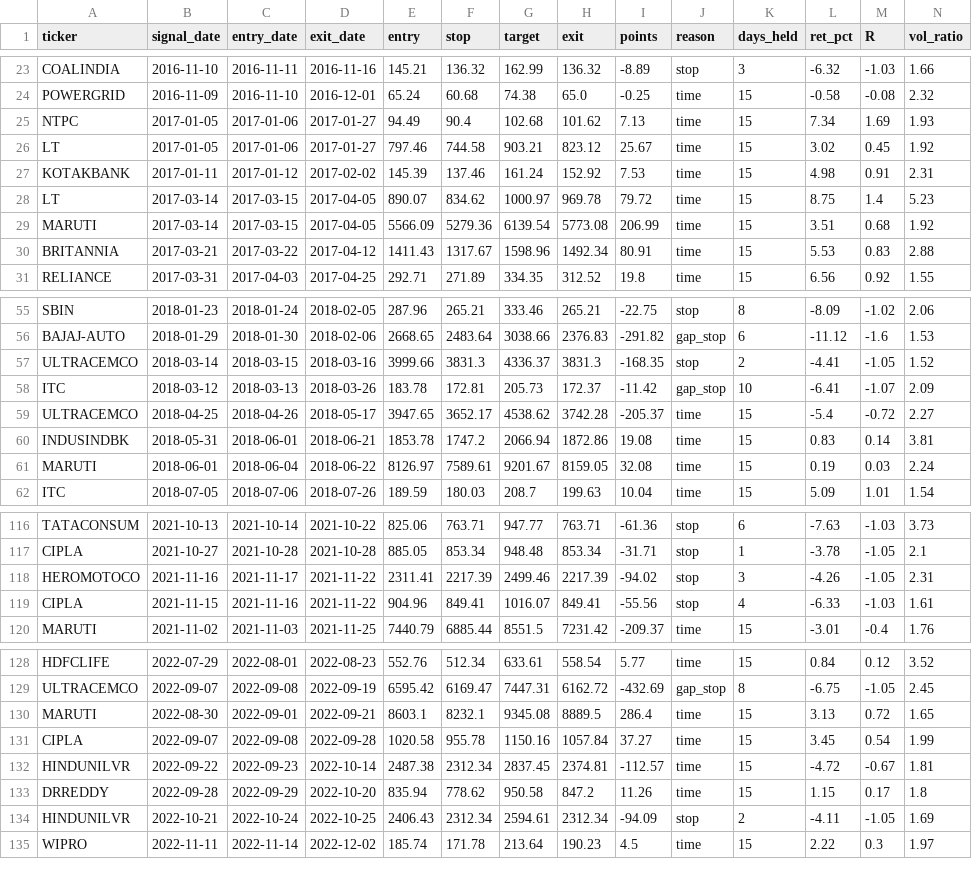
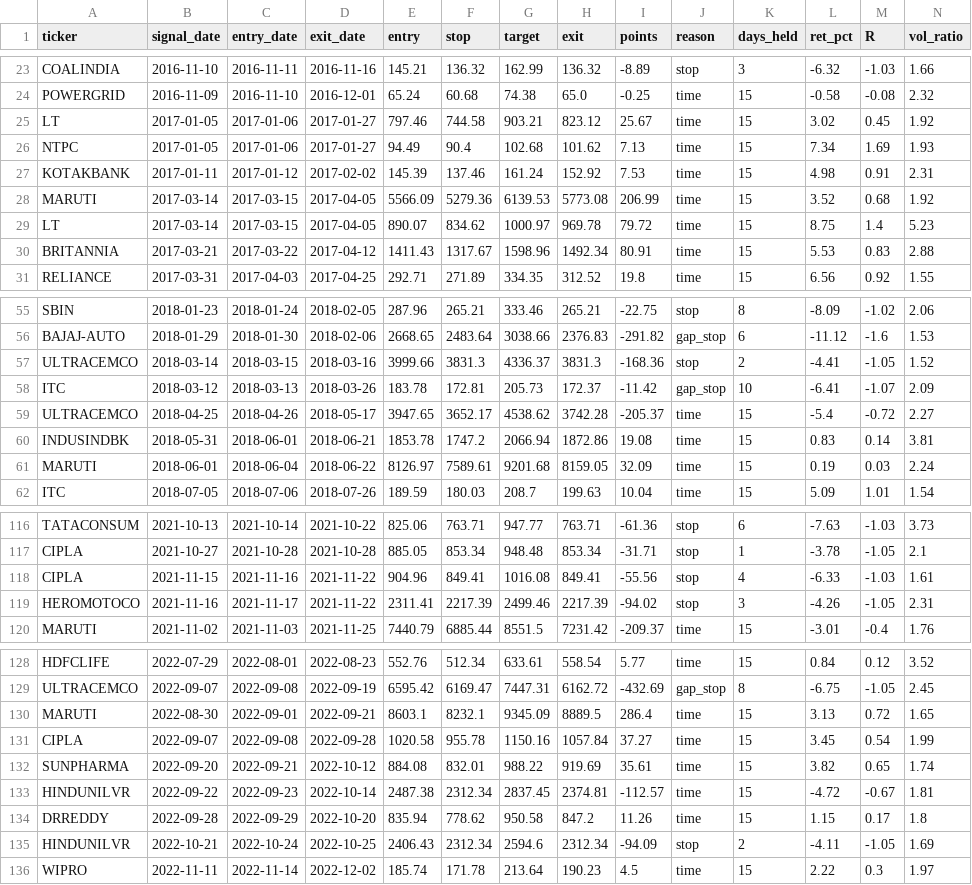
Before and after one commit to Aswin88/swingtrade, a CSV file: results/trades.csv, drawn as a sheet; only a part is shown, gaps mark what is left out; the diff covers the shown part only.

```diff
--- a/results/trades.csv
+++ b/results/trades.csv
@@ -24,7 +24,7 @@ COALINDIA,2016-11-10,2016-11-11,2016-11-16,145.21,136.32,162.99,136.32,-8.89,sto
 POWERGRID,2016-11-09,2016-11-10,2016-12-01,65.24,60.68,74.38,65.0,-0.25,time,15,-0.58,-0.08,2.32
+LT,2017-01-05,2017-01-06,2017-01-27,797.46,744.58,903.21,823.12,25.67,time,15,3.02,0.45,1.92
 NTPC,2017-01-05,2017-01-06,2017-01-27,94.49,90.4,102.68,101.62,7.13,time,15,7.34,1.69,1.93
-LT,2017-01-05,2017-01-06,2017-01-27,797.46,744.58,903.21,823.12,25.67,time,15,3.02,0.45,1.92
 KOTAKBANK,2017-01-11,2017-01-12,2017-02-02,145.39,137.46,161.24,152.92,7.53,time,15,4.98,0.91,2.31
+MARUTI,2017-03-14,2017-03-15,2017-04-05,5566.09,5279.36,6139.53,5773.08,206.99,time,15,3.52,0.68,1.92
 LT,2017-03-14,2017-03-15,2017-04-05,890.07,834.62,1000.97,969.78,79.72,time,15,8.75,1.4,5.23
-MARUTI,2017-03-14,2017-03-15,2017-04-05,5566.09,5279.36,6139.54,5773.08,206.99,time,15,3.51,0.68,1.92
 BRITANNIA,2017-03-21,2017-03-22,2017-04-12,1411.43,1317.67,1598.96,1492.34,80.91,time,15,5.53,0.83,2.88
@@ -56,3 +56,3 @@ SBIN,2018-01-23,2018-01-24,2018-02-05,287.96,265.21,333.46,265.21,-22.75,stop,8,
 BAJAJ-AUTO,2018-01-29,2018-01-30,2018-02-06,2668.65,2483.64,3038.66,2376.83,-291.82,gap_stop,6,-11.12,-1.6,1.53
-ULTRACEMCO,2018-03-14,2018-03-15,2018-03-16,3999.66,3831.3,4336.37,3831.3,-168.35,stop,2,-4.41,-1.05,1.52
+ULTRACEMCO,2018-03-14,2018-03-15,2018-03-16,3999.66,3831.3,4336.37,3831.3,-168.36,stop,2,-4.41,-1.05,1.52
 ITC,2018-03-12,2018-03-13,2018-03-26,183.78,172.81,205.73,172.37,-11.42,gap_stop,10,-6.41,-1.07,2.09
@@ -60,3 +60,3 @@ ULTRACEMCO,2018-04-25,2018-04-26,2018-05-17,3947.65,3652.17,4538.62,3742.28,-205
 INDUSINDBK,2018-05-31,2018-06-01,2018-06-21,1853.78,1747.2,2066.94,1872.86,19.08,time,15,0.83,0.14,3.81
-MARUTI,2018-06-01,2018-06-04,2018-06-22,8126.97,7589.61,9201.67,8159.05,32.08,time,15,0.19,0.03,2.24
+MARUTI,2018-06-01,2018-06-04,2018-06-22,8126.97,7589.61,9201.68,8159.05,32.09,time,15,0.19,0.03,2.24
 ITC,2018-07-05,2018-07-06,2018-07-26,189.59,180.03,208.7,199.63,10.04,time,15,5.09,1.01,1.54
@@ -117,4 +117,4 @@ TATACONSUM,2021-10-13,2021-10-14,2021-10-22,825.06,763.71,947.77,763.71,-61.36,s
 CIPLA,2021-10-27,2021-10-28,2021-10-28,885.05,853.34,948.48,853.34,-31.71,stop,1,-3.78,-1.05,2.1
+CIPLA,2021-11-15,2021-11-16,2021-11-22,904.96,849.41,1016.08,849.41,-55.56,stop,4,-6.33,-1.03,1.61
 HEROMOTOCO,2021-11-16,2021-11-17,2021-11-22,2311.41,2217.39,2499.46,2217.39,-94.02,stop,3,-4.26,-1.05,2.31
-CIPLA,2021-11-15,2021-11-16,2021-11-22,904.96,849.41,1016.07,849.41,-55.56,stop,4,-6.33,-1.03,1.61
 MARUTI,2021-11-02,2021-11-03,2021-11-25,7440.79,6885.44,8551.5,7231.42,-209.37,time,15,-3.01,-0.4,1.76
@@ -129,7 +129,8 @@ HDFCLIFE,2022-07-29,2022-08-01,2022-08-23,552.76,512.34,633.61,558.54,5.77,time,
 ULTRACEMCO,2022-09-07,2022-09-08,2022-09-19,6595.42,6169.47,7447.31,6162.72,-432.69,gap_stop,8,-6.75,-1.05,2.45
-MARUTI,2022-08-30,2022-09-01,2022-09-21,8603.1,8232.1,9345.08,8889.5,286.4,time,15,3.13,0.72,1.65
+MARUTI,2022-08-30,2022-09-01,2022-09-21,8603.1,8232.1,9345.09,8889.5,286.4,time,15,3.13,0.72,1.65
 CIPLA,2022-09-07,2022-09-08,2022-09-28,1020.58,955.78,1150.16,1057.84,37.27,time,15,3.45,0.54,1.99
+SUNPHARMA,2022-09-20,2022-09-21,2022-10-12,884.08,832.01,988.22,919.69,35.61,time,15,3.82,0.65,1.74
 HINDUNILVR,2022-09-22,2022-09-23,2022-10-14,2487.38,2312.34,2837.45,2374.81,-112.57,time,15,-4.72,-0.67,1.81
 DRREDDY,2022-09-28,2022-09-29,2022-10-20,835.94,778.62,950.58,847.2,11.26,time,15,1.15,0.17,1.8
-HINDUNILVR,2022-10-21,2022-10-24,2022-10-25,2406.43,2312.34,2594.61,2312.34,-94.09,stop,2,-4.11,-1.05,1.69
+HINDUNILVR,2022-10-21,2022-10-24,2022-10-25,2406.43,2312.34,2594.6,2312.34,-94.09,stop,2,-4.11,-1.05,1.69
 WIPRO,2022-11-11,2022-11-14,2022-12-02,185.74,171.78,213.64,190.23,4.5,time,15,2.22,0.3,1.97
```
Also changed, not shown: 7 moved rows and 6 edited cells elsewhere in this file, 2 other files.
